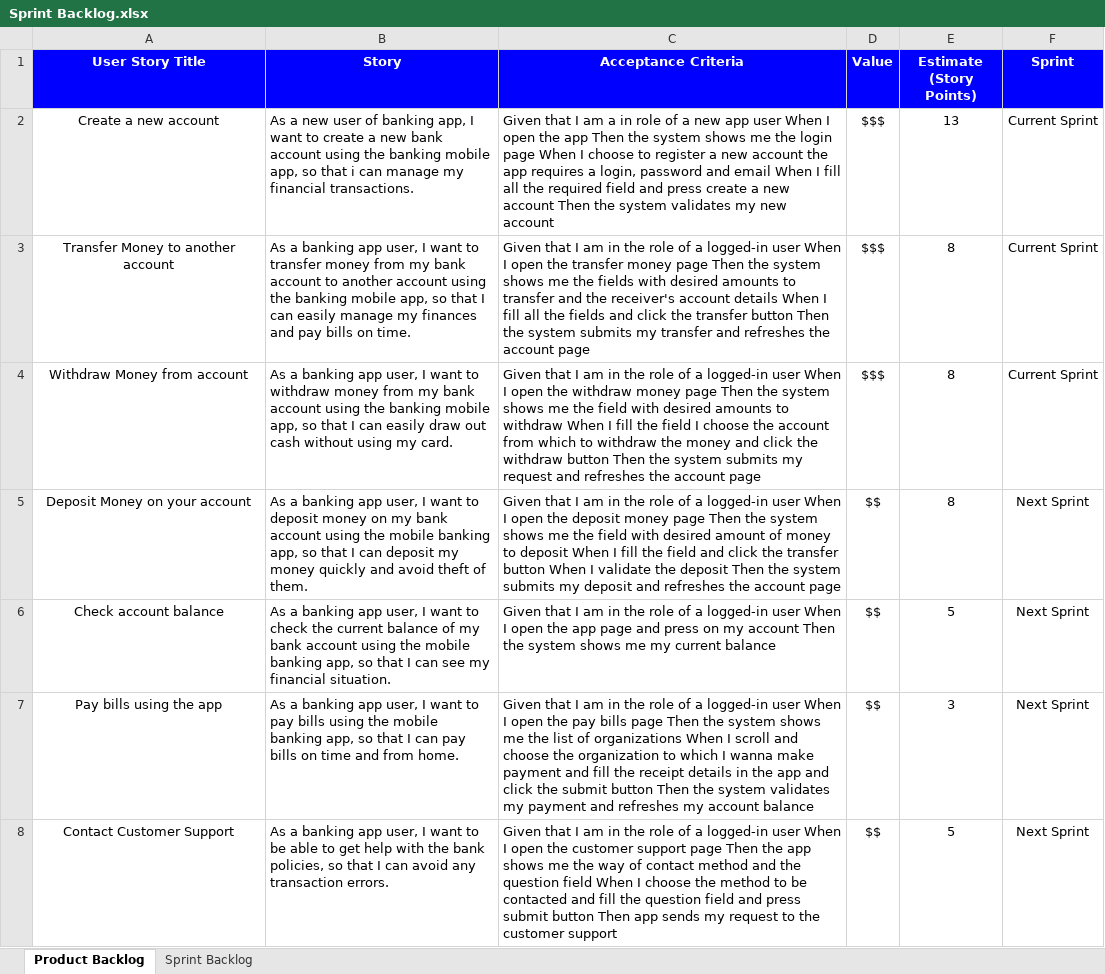
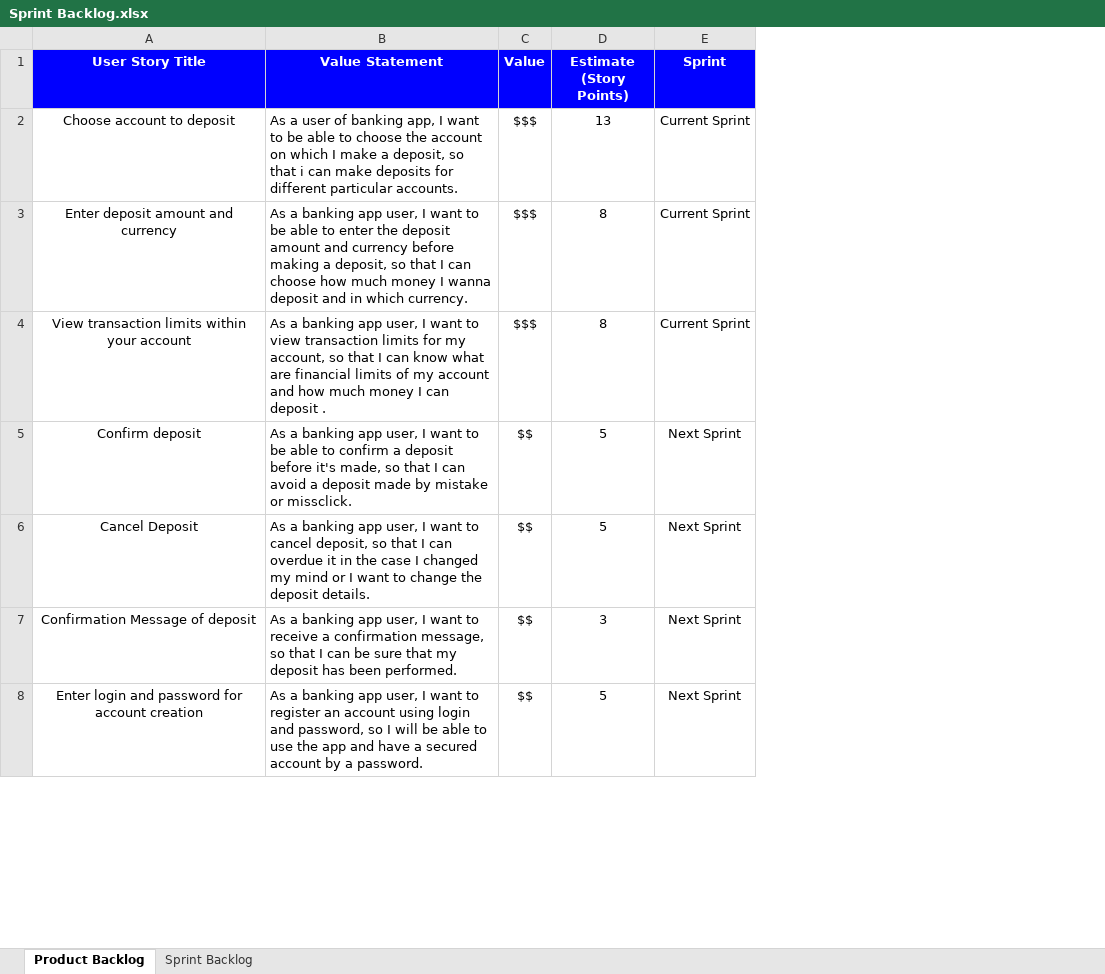
Before and after one commit to dann1kk/QA-Internship, an Excel workbook: Homework 8 - Natalia Bodrug/Sprint Backlog.xlsx, sheet Product Backlog, drawn as a sheet; only a part is shown; values as stored, in another font and other column widths than the file's, no borders; conditional formats not drawn; removed rows and columns are numbered as before the commit, all else as after; the diff covers the shown part only; the diff names each change by its address in the sheet, - before the commit and + after, or states it on an @@ line.

```diff
--- a/Homework 8 - Natalia Bodrug/Sprint Backlog.xlsx (sheet Product Backlog)
+++ b/Homework 8 - Natalia Bodrug/Sprint Backlog.xlsx (sheet Product Backlog)
-column B (Story), rows 2-8: As a new user of banking app, I want to create a new bank account using the banking mobile app, so that i can manage my financial transactions. | As a banking app user, I want to transfer money from my bank account to another account using the banking mobile app, so that I can easily manage my finances and pay bills on time. | As a banking app user, I want to withdraw money from my bank account using the banking mobile app, so that I can easily draw out cash without using my card. | As a banking app user, I want to deposit money on my bank account using the mobile banking app, so that I can deposit my money quickly and avoid theft of them. | As a banking app user, I want to check the current balance of my bank account using the mobile banking app, so that I can see my financial situation. | As a banking app user, I want to pay bills using the mobile banking app, so that I can pay bills on time and from home. | As a banking app user, I want to be able to get help with the bank policies, so that I can avoid any transaction errors.
-column C (Acceptance Criteria), rows 2-8: Given that I am a in role of a new app user When I open the app Then the system shows me the login page When I choose to register a new account the app requires a login, password and email When I fill all the required field and press create a new account Then the system validates my new account | Given that I am in the role of a logged-in user When I open the transfer money page Then the system shows me the fields with desired amounts to transfer and the receiver's account details When I fill all the fields and click the transfer button Then the system submits my transfer and refreshes the account page | Given that I am in the role of a logged-in user When I open the withdraw money page Then the system shows me the field with desired amounts to withdraw When I fill the field I choose the account from which to withdraw the money and click the withdraw button Then the system submits my request and refreshes the account page | Given that I am in the role of a logged-in user When I open the deposit money page Then the system shows me the field with desired amount of money to deposit When I fill the field and click the transfer button When I validate the deposit Then the system submits my deposit and refreshes the account page | Given that I am in the role of a logged-in user When I open the app page and press on my account Then the system shows me my current balance | Given that I am in the role of a logged-in user When I open the pay bills page Then the system shows me the list of organizations When I scroll and choose the organization to which I wanna make payment and fill the receipt details in the app and click the submit button Then the system validates my payment and refreshes my account balance | Given that I am in the role of a logged-in user When I open the customer support page Then the app shows me the way of contact method and the question field When I choose the method to be contacted and fill the question field and press submit button Then app sends my request to the customer support
+column B (Value Statement), rows 2-8: As a user of banking app, I want to be able to choose the account on which I make a deposit, so that i can make deposits for different particular accounts. | As a banking app user, I want to be able to enter the deposit amount and currency before making a deposit, so that I can choose how much money I wanna deposit and in which currency. | As a banking app user, I want to view transaction limits for my account, so that I can know what are financial limits of my account and how much money I can deposit . | As a banking app user, I want to be able to confirm a deposit before it's made, so that I can avoid a deposit made by mistake or missclick. | As a banking app user, I want to cancel deposit, so that I can overdue it in the case I changed my mind or I want to change the deposit details. | As a banking app user, I want to receive a confirmation message, so that I can be sure that my deposit has been performed. | As a banking app user, I want to register an account using login and password, so I will be able to use the app and have a secured account by a password.
-A2 (User Story Title): Create a new account
+A2 (User Story Title): Choose account to deposit
-A3 (User Story Title): Transfer Money to another account
+A3 (User Story Title): Enter deposit amount and currency
-A4 (User Story Title): Withdraw Money from account
+A4 (User Story Title): View transaction limits within your account
-A5 (User Story Title): Deposit Money on your account
+A5 (User Story Title): Confirm deposit
-D5 (Estimate (Story Points)): 8
+D5 (Estimate (Story Points)): 5
-A6 (User Story Title): Check account balance
+A6 (User Story Title): Cancel Deposit
-A7 (User Story Title): Pay bills using the app
+A7 (User Story Title): Confirmation Message of deposit
-A8 (User Story Title): Contact Customer Support
+A8 (User Story Title): Enter login and password for account creation
```
Also changed, not shown: 4 added rows, 3 edited cells and cell formats elsewhere in this sheet, sheet Sprint Backlog, 1 other file.
